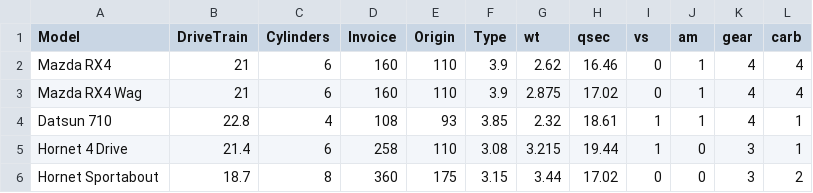
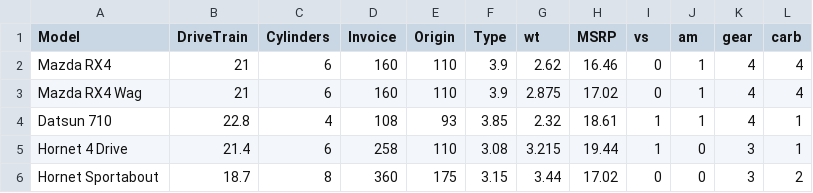
Before and after one commit to Akhilvijaykumar/CARS.csv, a CSV file: CARS.csv, drawn as a sheet; only a part is shown.

Commit message:
Update CARS.csv

```diff
--- a/CARS.csv
+++ b/CARS.csv
@@ -1,2 +1,2 @@
-Model,DriveTrain,Cylinders,Invoice,Origin,Type,wt,qsec,vs,am,gear,carb
+Model,DriveTrain,Cylinders,Invoice,Origin,Type,wt,MSRP,vs,am,gear,carb
 Mazda RX4,21,6,160,110,3.9,2.62,16.46,0,1,4,4
```
